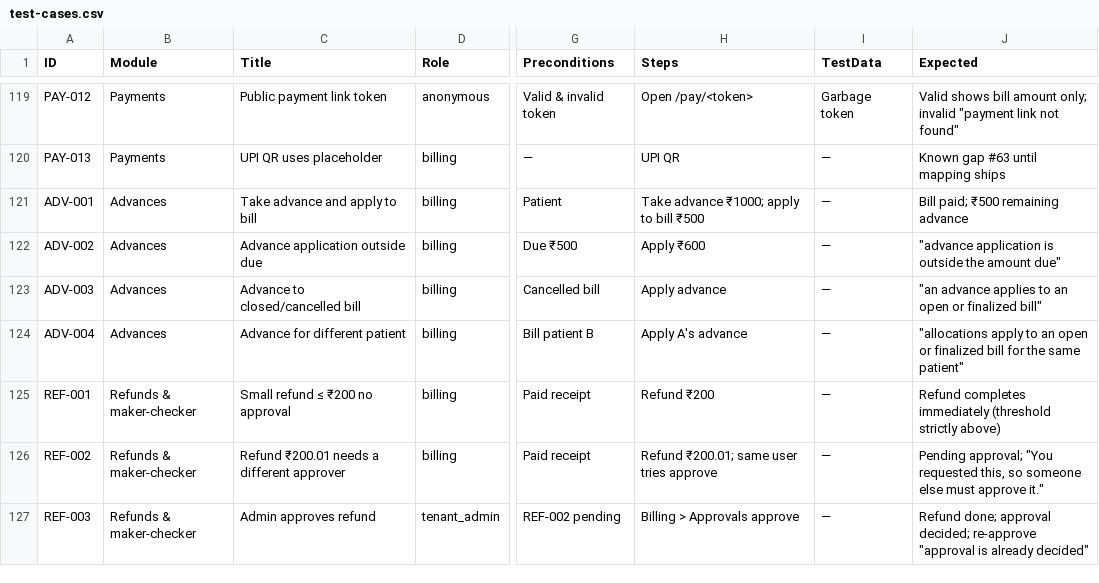
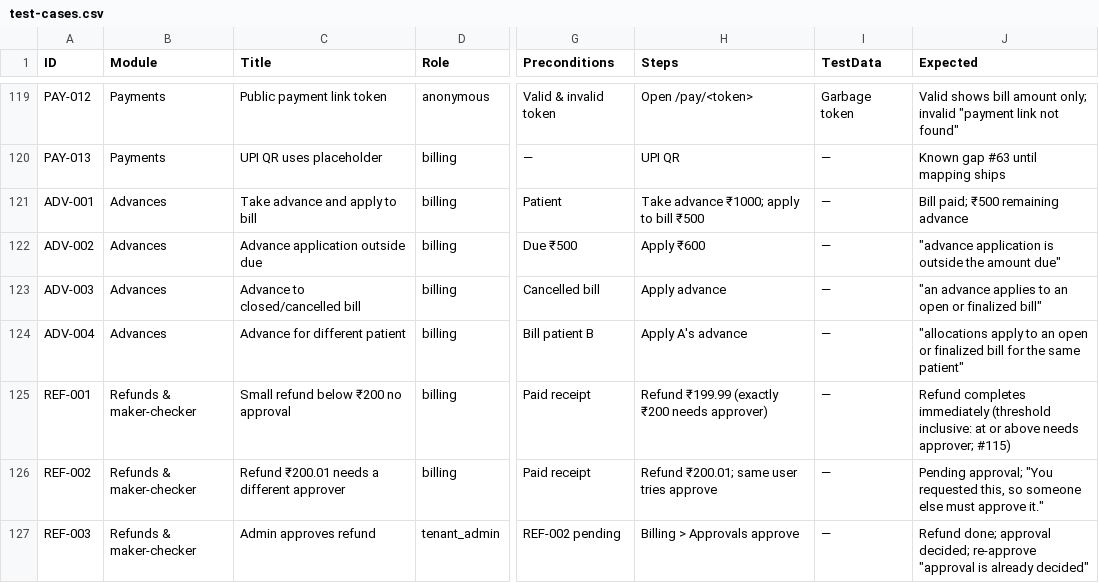
Before and after one commit to kakani-dev/hospital-management-system, a CSV file: docs/testing/test-cases.csv, drawn as a sheet; only a part is shown, gaps mark what is left out; the diff names each change by its address in the sheet, - before the commit and + after, or states it on an @@ line.

Commit message:
fix(billing): inclusive refund threshold (#115) + GST round-off line (#110) (#278)
* fix(billing): inclusive maker-checker threshold (#115); document and show GST round-off (#110)

* docs: REF-001 matches inclusive threshold

* docs: REF-001 step

---------

Co-authored-by: Mohith Kakani <249468300+kakani-dev@users.noreply.github.com>

```diff
--- a/docs/testing/test-cases.csv
+++ b/docs/testing/test-cases.csv
-C125 (Title): Small refund ≤ ₹200 no approval
+C125 (Title): Small refund below ₹200 no approval
-H125 (Steps): Refund ₹200
+H125 (Steps): Refund ₹199.99 (exactly ₹200 needs approver)
-J125 (Expected): …immediately (threshold strictly above)
+J125 (Expected): …immediately (threshold inclusive: at or above needs approver; #115)
```
Also changed, not shown: 7 other files.
